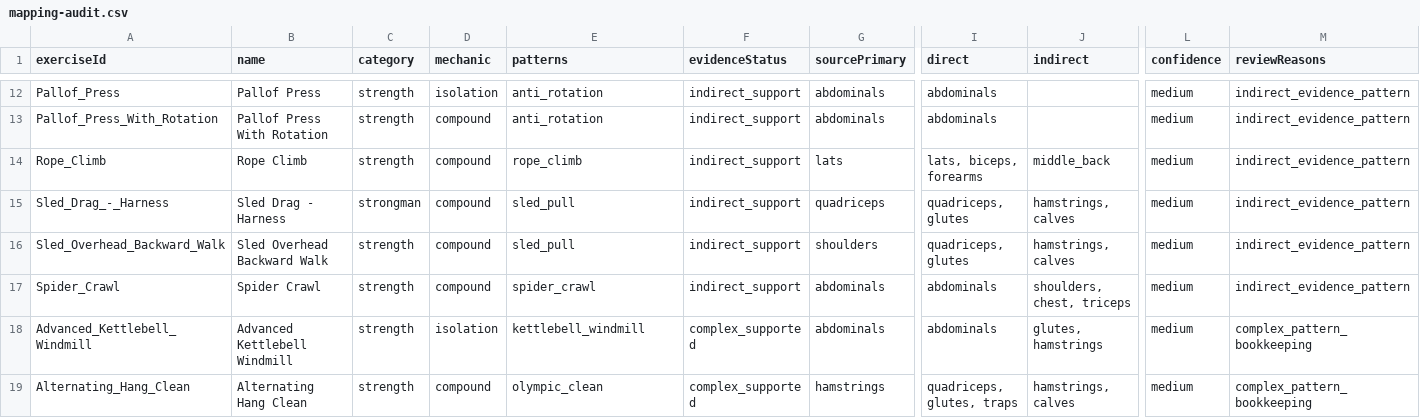
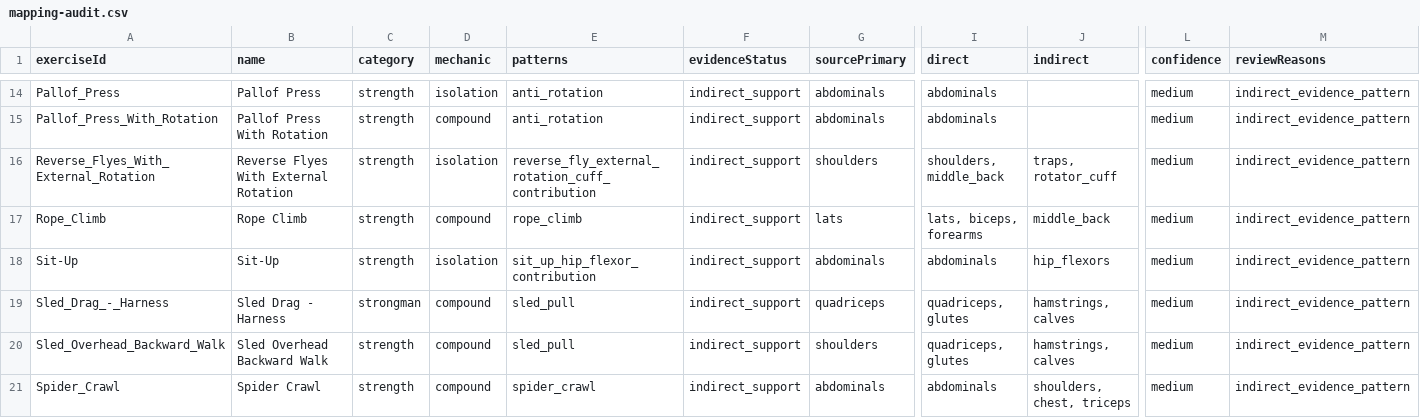
Before and after one commit to johnarleyburns/free-exercise-db-plusplus, a CSV file: reports/mapping-audit.csv, drawn as a sheet; only a part is shown, gaps mark what is left out; the shorter side is filled out with more unchanged rows; rows hold the shown columns only; the diff covers the shown part only; the diff names each change by its address in the sheet, - before the commit and + after, or states it on an @@ line.

```diff
--- a/reports/mapping-audit.csv
+++ b/reports/mapping-audit.csv
+row 16: Reverse_Flyes_With_External_Rotation | Reverse Flyes With External Rotation | strength | isolation | reverse_fly_external_rotation_cuff_contribution | indirect_support | shoulders | shoulders, middle_back | traps, rotator_cuff | medium | indirect_evidence_pattern
+row 18: Sit-Up | Sit-Up | strength | isolation | sit_up_hip_flexor_contribution | indirect_support | abdominals | abdominals | hip_flexors | medium | indirect_evidence_pattern
```
Also changed, not shown: 3 added rows elsewhere in this file, reports/review-queue.csv, 7 other files.
